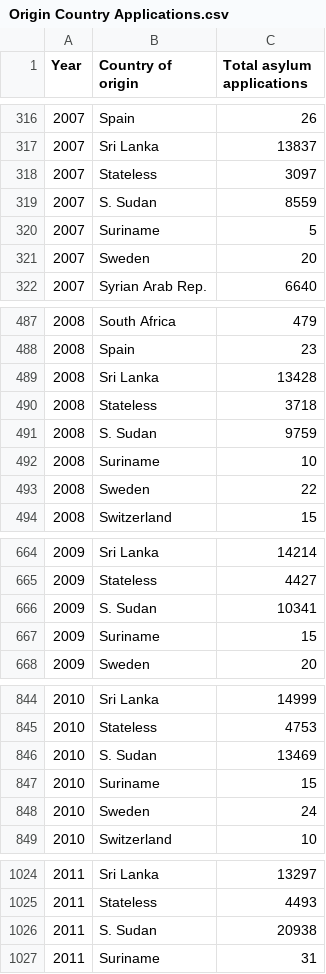
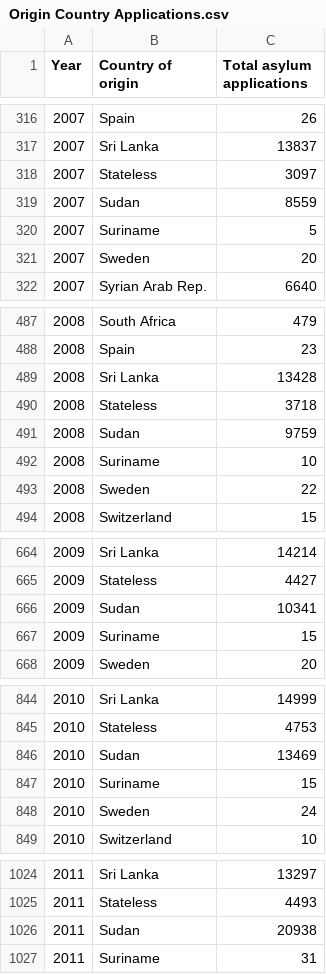
Before and after one commit to HimayaW/31309372---Data-Visualization-2, a CSV file: data/Origin Country Applications.csv, drawn as a sheet; only a part is shown, gaps mark what is left out; the diff covers the shown part only.

Commit message:
Update Origin Country Applications.csv

```diff
--- a/data/Origin Country Applications.csv
+++ b/data/Origin Country Applications.csv
@@ -318,3 +318,3 @@ Year,Country of origin,Total asylum applications
 2007,Stateless,3097
-2007,S. Sudan,8559
+2007,Sudan,8559
 2007,Suriname,5
@@ -490,3 +490,3 @@ Year,Country of origin,Total asylum applications
 2008,Stateless,3718
-2008,S. Sudan,9759
+2008,Sudan,9759
 2008,Suriname,10
@@ -665,3 +665,3 @@ Year,Country of origin,Total asylum applications
 2009,Stateless,4427
-2009,S. Sudan,10341
+2009,Sudan,10341
 2009,Suriname,15
@@ -845,3 +845,3 @@ Year,Country of origin,Total asylum applications
 2010,Stateless,4753
-2010,S. Sudan,13469
+2010,Sudan,13469
 2010,Suriname,15
@@ -1025,3 +1025,3 @@ Year,Country of origin,Total asylum applications
 2011,Stateless,4493
-2011,S. Sudan,20938
+2011,Sudan,20938
 2011,Suriname,31
```
Also changed, not shown: 9 edited cells elsewhere in this file.
